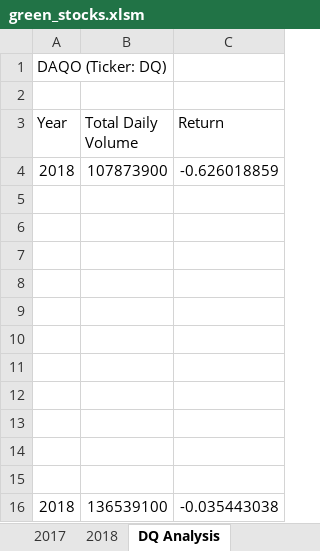
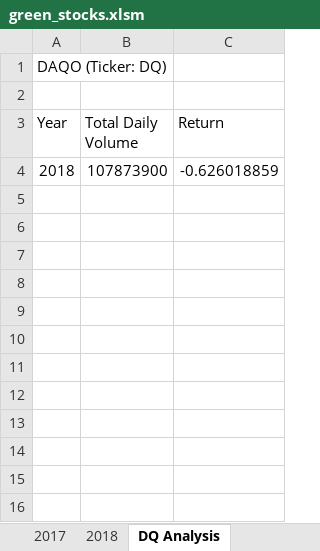
Before and after one commit to RexBas90/stock-analysis, an Excel workbook: green_stocks.xlsm, sheet DQ Analysis, drawn as a sheet; values as stored, in another font and other column widths than the file's, no borders; charts and pictures not drawn; the diff names each change by its address in the sheet, - before the commit and + after, or states it on an @@ line.

```diff
--- a/green_stocks.xlsm (sheet DQ Analysis)
+++ b/green_stocks.xlsm (sheet DQ Analysis)
-row 5: (empty)
-row 6: (empty)
-row 7: (empty)
-row 8: (empty)
-row 9: (empty)
-row 10: (empty)
-row 11: (empty)
-row 12: (empty)
-row 13: (empty)
-row 14: (empty)
-row 15: (empty)
-row 16: 2018 | 136539100 | -0.035443038
```
Also changed, not shown: sheet All Stocks Analysis, charts or pictures.
